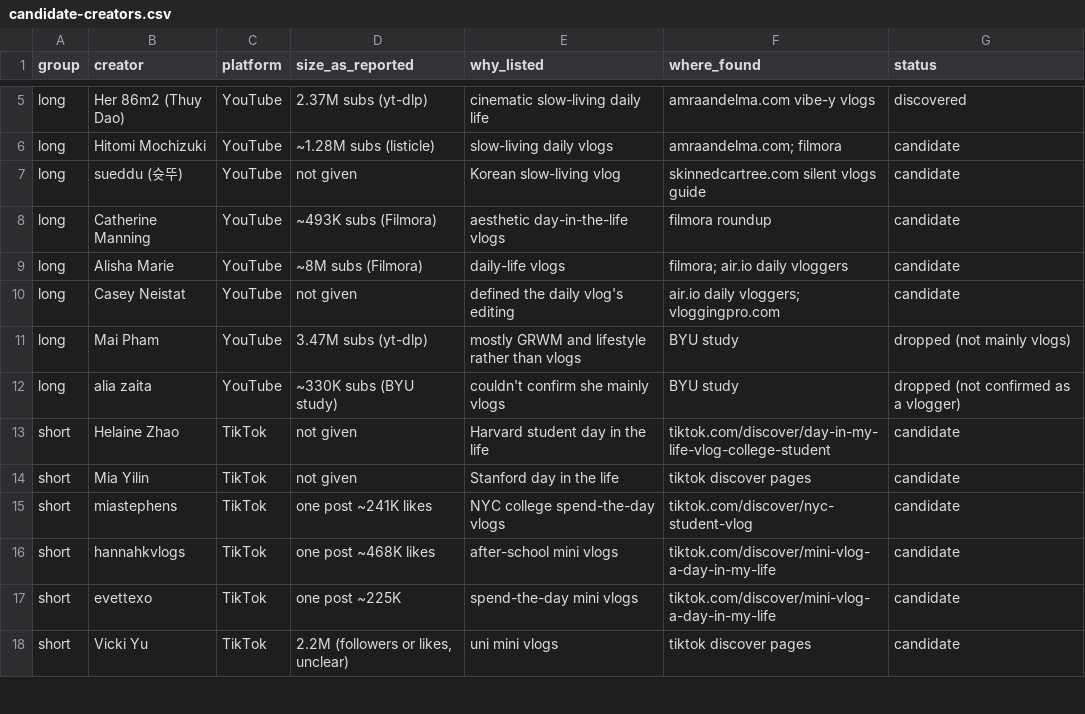
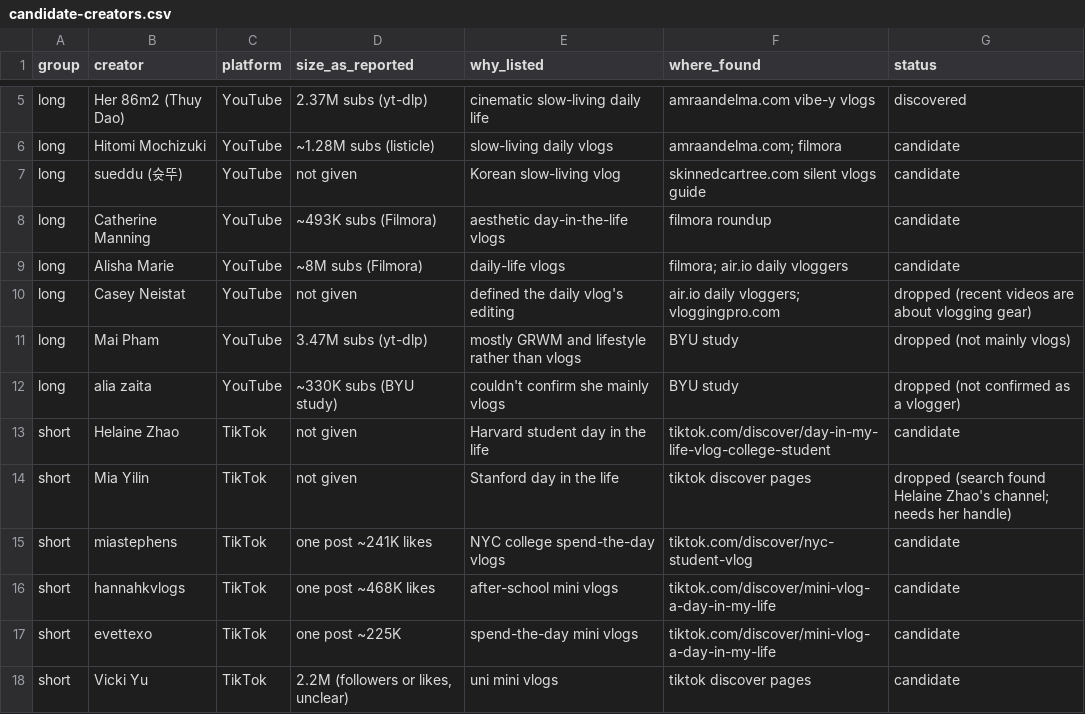
Before and after one commit to bbbarbie/VibeCut, a CSV file: taste/data/candidate-creators.csv, drawn as a sheet; only a part is shown, gaps mark what is left out.

```diff
--- a/taste/data/candidate-creators.csv
+++ b/taste/data/candidate-creators.csv
@@ -9,3 +9,3 @@ long,Catherine Manning,YouTube,~493K subs (Filmora),aesthetic day-in-the-life vl
 long,Alisha Marie,YouTube,~8M subs (Filmora),daily-life vlogs,filmora; air.io daily vloggers,candidate
-long,Casey Neistat,YouTube,not given,defined the daily vlog's editing,air.io daily vloggers; vloggingpro.com,candidate
+long,Casey Neistat,YouTube,not given,defined the daily vlog's editing,air.io daily vloggers; vloggingpro.com,dropped (recent videos are about vlogging gear)
 long,Mai Pham,YouTube,3.47M subs (yt-dlp),mostly GRWM and lifestyle rather than vlogs,BYU study,dropped (not mainly vlogs)
@@ -13,3 +13,3 @@ long,alia zaita,YouTube,~330K subs (BYU study),couldn't confirm she mainly vlogs
 short,Helaine Zhao,TikTok,not given,Harvard student day in the life,tiktok.com/discover/day-in-my-life-vlog-college-student,candidate
-short,Mia Yilin,TikTok,not given,Stanford day in the life,tiktok discover pages,candidate
+short,Mia Yilin,TikTok,not given,Stanford day in the life,tiktok discover pages,dropped (search found Helaine Zhao's channel; needs her handle)
 short,miastephens,TikTok,"one post ~241K likes",NYC college spend-the-day vlogs,tiktok.com/discover/nyc-student-vlog,candidate
```
Also changed, not shown: 3 other files.
